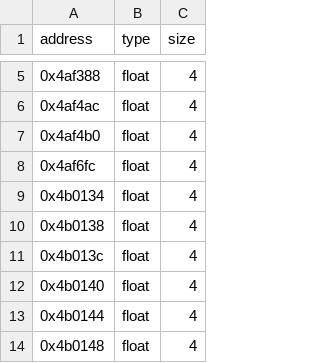
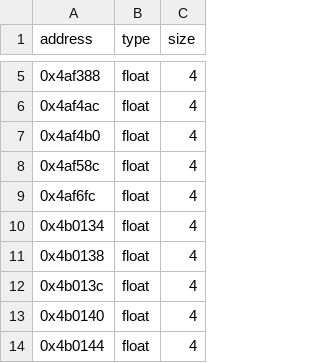
Before and after one commit to disinvite/racers, a CSV file: reccmp/lego-racers-floats.csv, drawn as a sheet; only a part is shown, gaps mark what is left out; the shorter side is filled out with more unchanged rows.

```diff
--- a/reccmp/lego-racers-floats.csv
+++ b/reccmp/lego-racers-floats.csv
@@ -7,2 +7,3 @@ address,type,size
 0x4af4b0,float,4
+0x4af58c,float,4
 0x4af6fc,float,4
```
Also changed, not shown: 9 other files.
